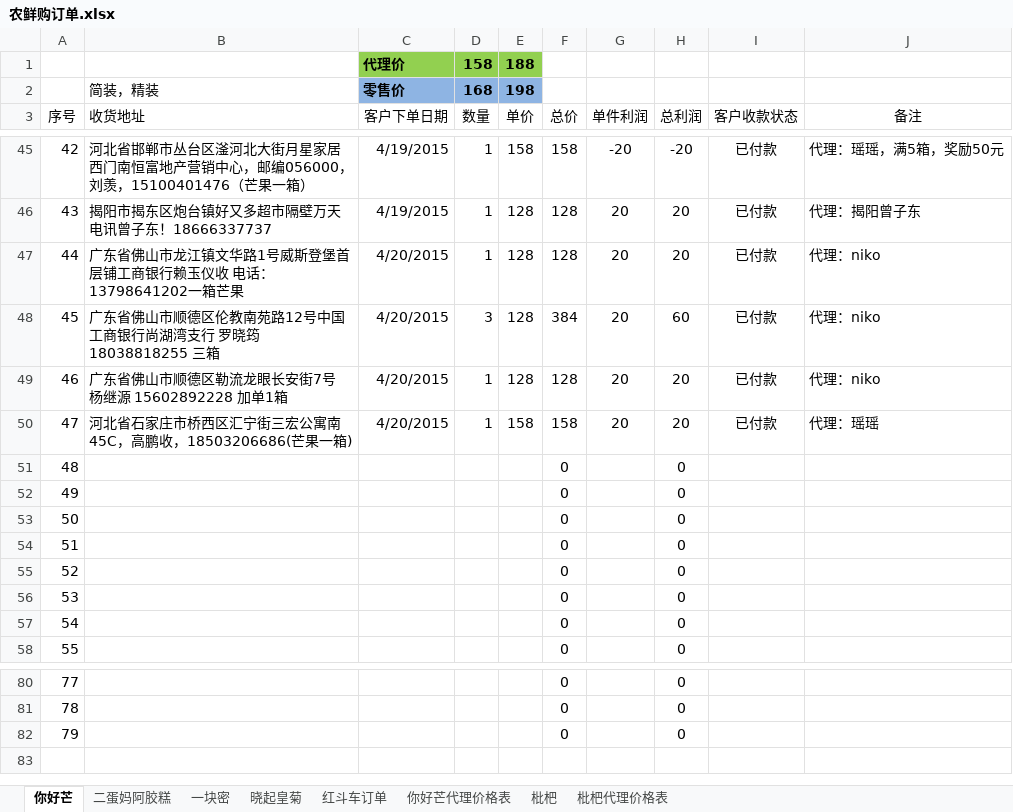
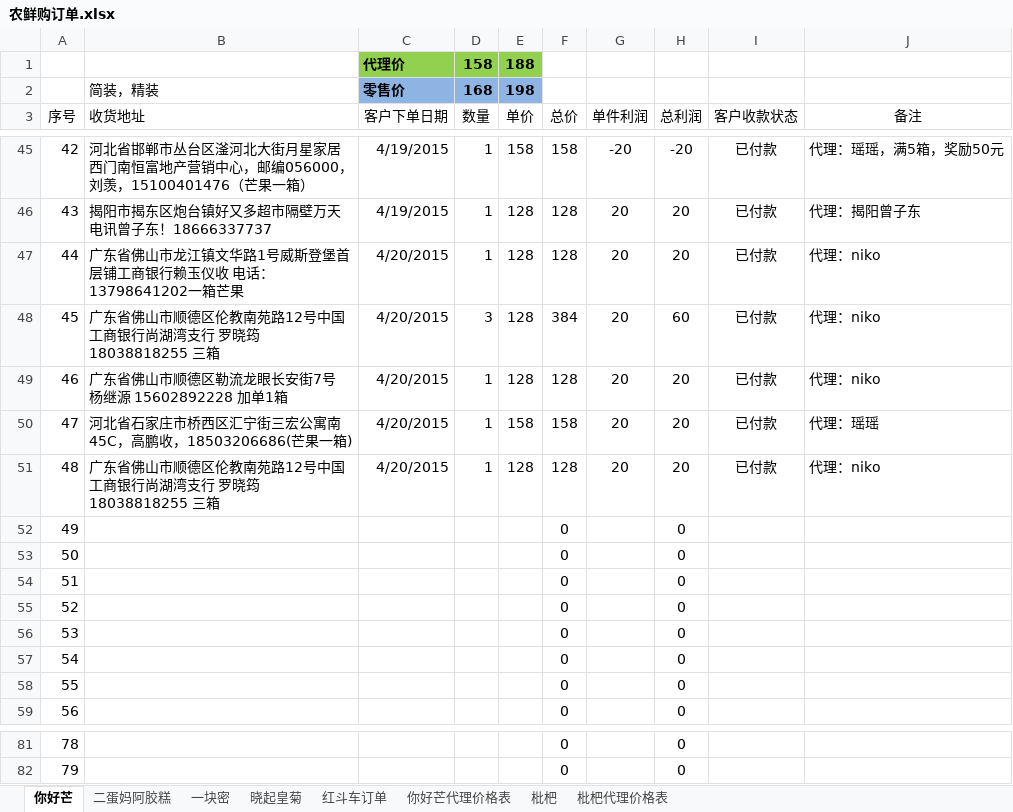
Before and after one commit to ettor/miyou, an Excel workbook: Documents/农鲜购订单.xlsx, sheet 你好芒, drawn as a sheet; only a part is shown, gaps mark what is left out; values as stored, in another font and other column widths than the file's, no borders; removed rows and columns are numbered as before the commit, all else as after; the diff names each change by its address in the sheet, - before the commit and + after, or states it on an @@ line.

```diff
--- a/Documents/农鲜购订单.xlsx (sheet 你好芒)
+++ b/Documents/农鲜购订单.xlsx (sheet 你好芒)
+row 51: 48 | 广东省佛山市顺德区伦教南苑路12号中国工商银行尚湖湾支行 罗晓筠 18038818255 三箱 | 4/20/2015 | 1 | 128 | 128 | 20 | 20 | 已付款 | 代理：niko
@@ column A (序号) renumbered between rows 52 and 82 @@
-row 82: 79 |  |  |  |  | 0 |  | 0
```
Also changed, not shown: sheet 枇杷, formulas that keep their value.
